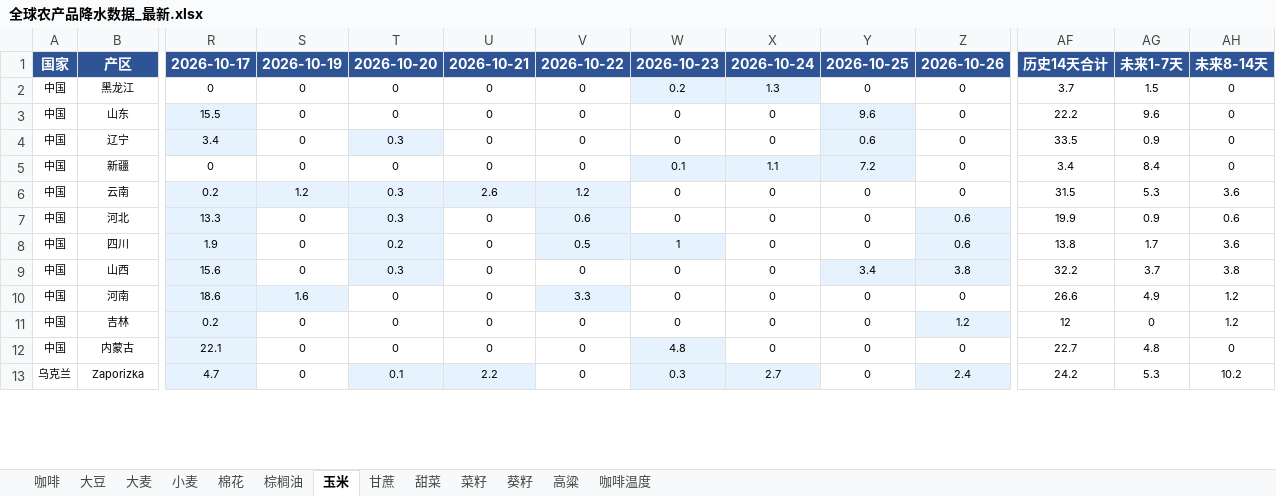
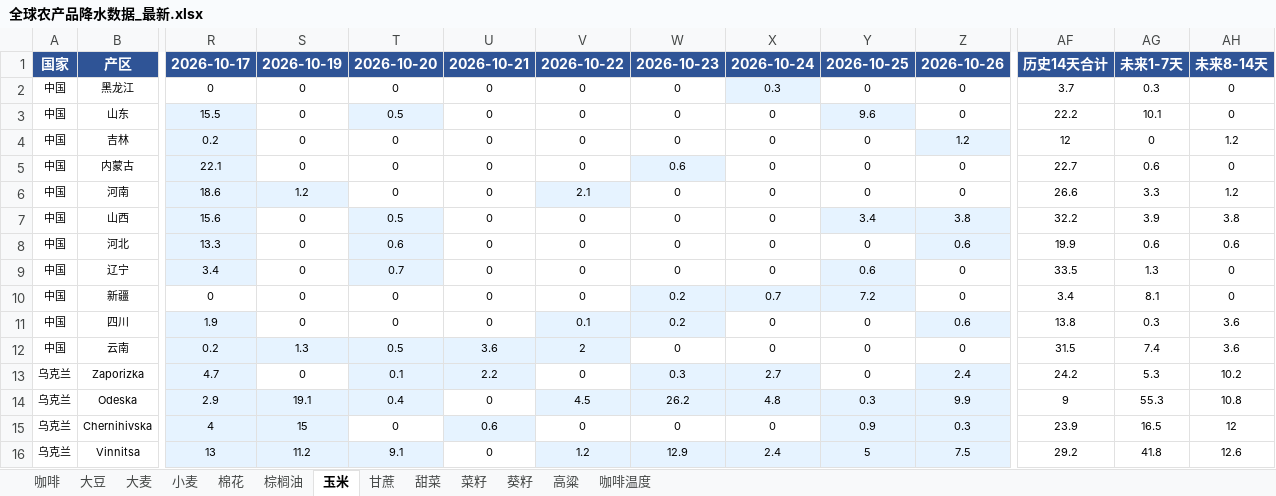
Before and after one commit to 2368846312-oss/ag-weather, an Excel workbook: 全球农产品降水数据_最新.xlsx, sheet 玉米, drawn as a sheet; only a part is shown, gaps mark what is left out; values as stored, in another font and other column widths than the file's, no borders; removed rows and columns are numbered as before the commit, all else as after; rows hold the shown columns only; the diff covers the shown part only; the diff names each change by its address in the sheet, - before the commit and + after, or states it on an @@ line.

```diff
--- a/全球农产品降水数据_最新.xlsx (sheet 玉米)
+++ b/全球农产品降水数据_最新.xlsx (sheet 玉米)
-W2: 0.2
+W2: 0
-W2 fill: #E6F3FF
+W2 fill: none
-X2: 1.3
+X2: 0.3
-AG2: 1.5
+AG2: 0.3
-T3: 0
+T3: 0.5
-T3 fill: none
+T3 fill: #E6F3FF
-AG3: 9.6
+AG3: 10.1
-row 4: 中国 | 辽宁 | 3.4 | 0 | 0.3 | 0 | 0 | 0 | 0 | 0.6 | 0 | 33.5 | 0.9 | 0
-row 5: 中国 | 新疆 | 0 | 0 | 0 | 0 | 0 | 0.1 | 1.1 | 7.2 | 0 | 3.4 | 8.4 | 0
-row 6: 中国 | 云南 | 0.2 | 1.2 | 0.3 | 2.6 | 1.2 | 0 | 0 | 0 | 0 | 31.5 | 5.3 | 3.6
-row 7: 中国 | 河北 | 13.3 | 0 | 0.3 | 0 | 0.6 | 0 | 0 | 0 | 0.6 | 19.9 | 0.9 | 0.6
-row 8: 中国 | 四川 | 1.9 | 0 | 0.2 | 0 | 0.5 | 1 | 0 | 0 | 0.6 | 13.8 | 1.7 | 3.6
-row 9: 中国 | 山西 | 15.6 | 0 | 0.3 | 0 | 0 | 0 | 0 | 3.4 | 3.8 | 32.2 | 3.7 | 3.8
-row 10: 中国 | 河南 | 18.6 | 1.6 | 0 | 0 | 3.3 | 0 | 0 | 0 | 0 | 26.6 | 4.9 | 1.2
-W5: 4.8
+W5: 0.6
-AG5: 4.8
+AG5: 0.6
+row 6: 中国 | 河南 | 18.6 | 1.2 | 0 | 0 | 2.1 | 0 | 0 | 0 | 0 | 26.6 | 3.3 | 1.2
+row 7: 中国 | 山西 | 15.6 | 0 | 0.5 | 0 | 0 | 0 | 0 | 3.4 | 3.8 | 32.2 | 3.9 | 3.8
+row 8: 中国 | 河北 | 13.3 | 0 | 0.6 | 0 | 0 | 0 | 0 | 0 | 0.6 | 19.9 | 0.6 | 0.6
+row 9: 中国 | 辽宁 | 3.4 | 0 | 0.7 | 0 | 0 | 0 | 0 | 0.6 | 0 | 33.5 | 1.3 | 0
+row 10: 中国 | 新疆 | 0 | 0 | 0 | 0 | 0 | 0.2 | 0.7 | 7.2 | 0 | 3.4 | 8.1 | 0
+row 11: 中国 | 四川 | 1.9 | 0 | 0 | 0 | 0.1 | 0.2 | 0 | 0 | 0.6 | 13.8 | 0.3 | 3.6
+row 12: 中国 | 云南 | 0.2 | 1.3 | 0.5 | 3.6 | 2 | 0 | 0 | 0 | 0 | 31.5 | 7.4 | 3.6
+row 14: 乌克兰 | Odeska | 2.9 | 19.1 | 0.4 | 0 | 4.5 | 26.2 | 4.8 | 0.3 | 9.9 | 9 | 55.3 | 10.8
+row 15: 乌克兰 | Chernihivska | 4 | 15 | 0 | 0.6 | 0 | 0 | 0 | 0.9 | 0.3 | 23.9 | 16.5 | 12
+row 16: 乌克兰 | Vinnitsa | 13 | 11.2 | 9.1 | 0 | 1.2 | 12.9 | 2.4 | 5 | 7.5 | 29.2 | 41.8 | 12.6
```
Also changed, not shown: 7 added rows, 10 removed rows, 2 moved rows, 55 edited cells and cell formats elsewhere in this sheet, sheet 葵籽, sheet 小麦, sheet 咖啡温度, sheet 菜籽, sheet 大豆, sheet 甘蔗, 6 more sheets, VHI_Data/VHI_最近6周汇总.xlsx.
